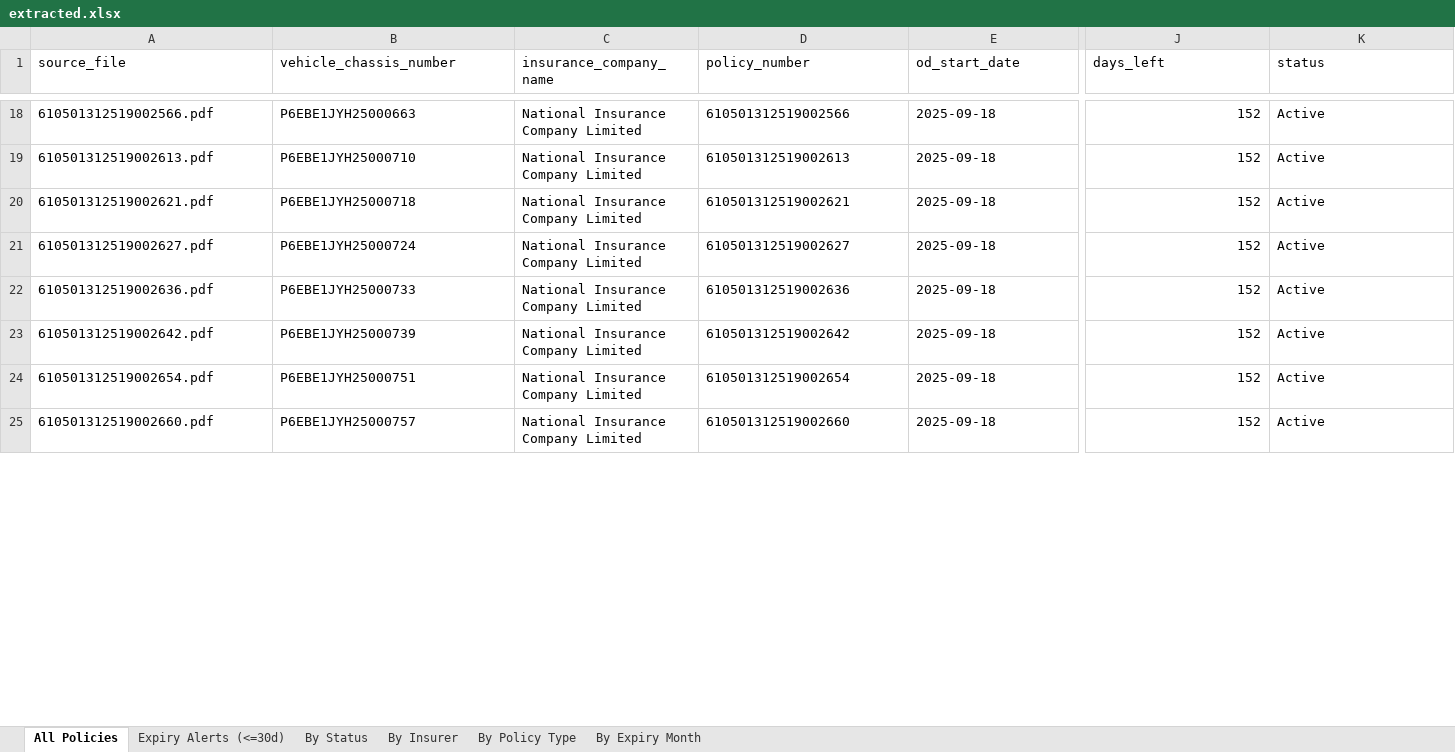
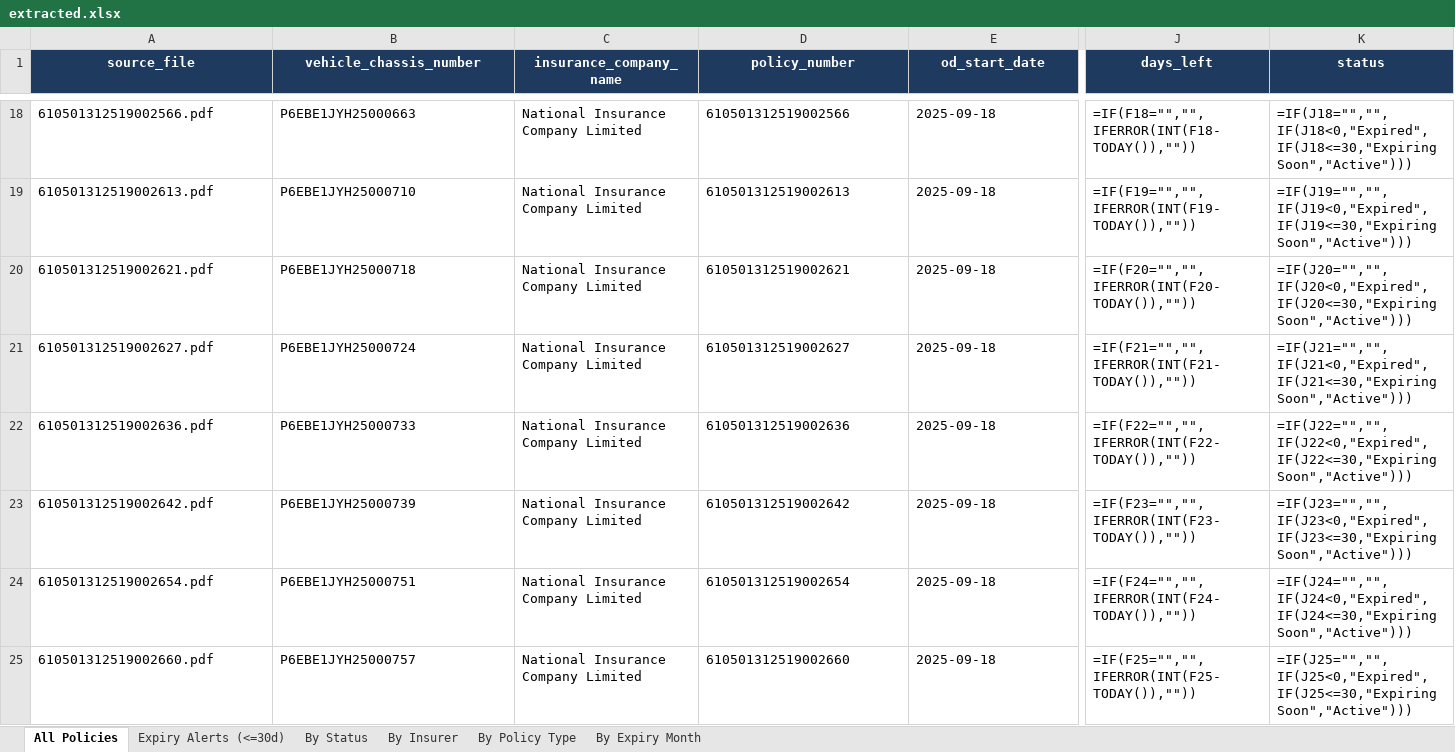
Before and after one commit to shraddhautmsangle04-art/ALT_Mobility_ss, an Excel workbook: data/extracted.xlsx, sheet All Policies, drawn as a sheet; only a part is shown, gaps mark what is left out; values as stored, in another font and other column widths than the file's, no borders; formulas without a stored value are shown as written; the diff covers the shown part only; the diff names each change by its address in the sheet, - before the commit and + after, or states it on an @@ line.

```diff
--- a/data/extracted.xlsx (sheet All Policies)
+++ b/data/extracted.xlsx (sheet All Policies)
@@ A1:K1 fill: none → #1E3A5F, bold: off → on, text colour: black → #FFFFFF, alignment: left → center @@
-J18 (days_left): 152
+J18 (days_left): =IF(F18="","",IFERROR(INT(F18-TODAY()),""))
-K18 (status): Active
+K18 (status): =IF(J18="","",IF(J18<0,"Expired",IF(J18<=30,"Expiring Soon","Active")))
-J19 (days_left): 152
+J19 (days_left): =IF(F19="","",IFERROR(INT(F19-TODAY()),""))
-K19 (status): Active
+K19 (status): =IF(J19="","",IF(J19<0,"Expired",IF(J19<=30,"Expiring Soon","Active")))
-J20 (days_left): 152
+J20 (days_left): =IF(F20="","",IFERROR(INT(F20-TODAY()),""))
-K20 (status): Active
+K20 (status): =IF(J20="","",IF(J20<0,"Expired",IF(J20<=30,"Expiring Soon","Active")))
-J21 (days_left): 152
+J21 (days_left): =IF(F21="","",IFERROR(INT(F21-TODAY()),""))
-K21 (status): Active
+K21 (status): =IF(J21="","",IF(J21<0,"Expired",IF(J21<=30,"Expiring Soon","Active")))
-J22 (days_left): 152
+J22 (days_left): =IF(F22="","",IFERROR(INT(F22-TODAY()),""))
-K22 (status): Active
+K22 (status): =IF(J22="","",IF(J22<0,"Expired",IF(J22<=30,"Expiring Soon","Active")))
-J23 (days_left): 152
+J23 (days_left): =IF(F23="","",IFERROR(INT(F23-TODAY()),""))
-K23 (status): Active
+K23 (status): =IF(J23="","",IF(J23<0,"Expired",IF(J23<=30,"Expiring Soon","Active")))
-J24 (days_left): 152
+J24 (days_left): =IF(F24="","",IFERROR(INT(F24-TODAY()),""))
-K24 (status): Active
+K24 (status): =IF(J24="","",IF(J24<0,"Expired",IF(J24<=30,"Expiring Soon","Active")))
-J25 (days_left): 152
+J25 (days_left): =IF(F25="","",IFERROR(INT(F25-TODAY()),""))
-K25 (status): Active
+K25 (status): =IF(J25="","",IF(J25<0,"Expired",IF(J25<=30,"Expiring Soon","Active")))
```
Also changed, not shown: 614 edited cells and cell formats elsewhere in this sheet, sheet Expiry Alerts (<=30d), 3 other files.
